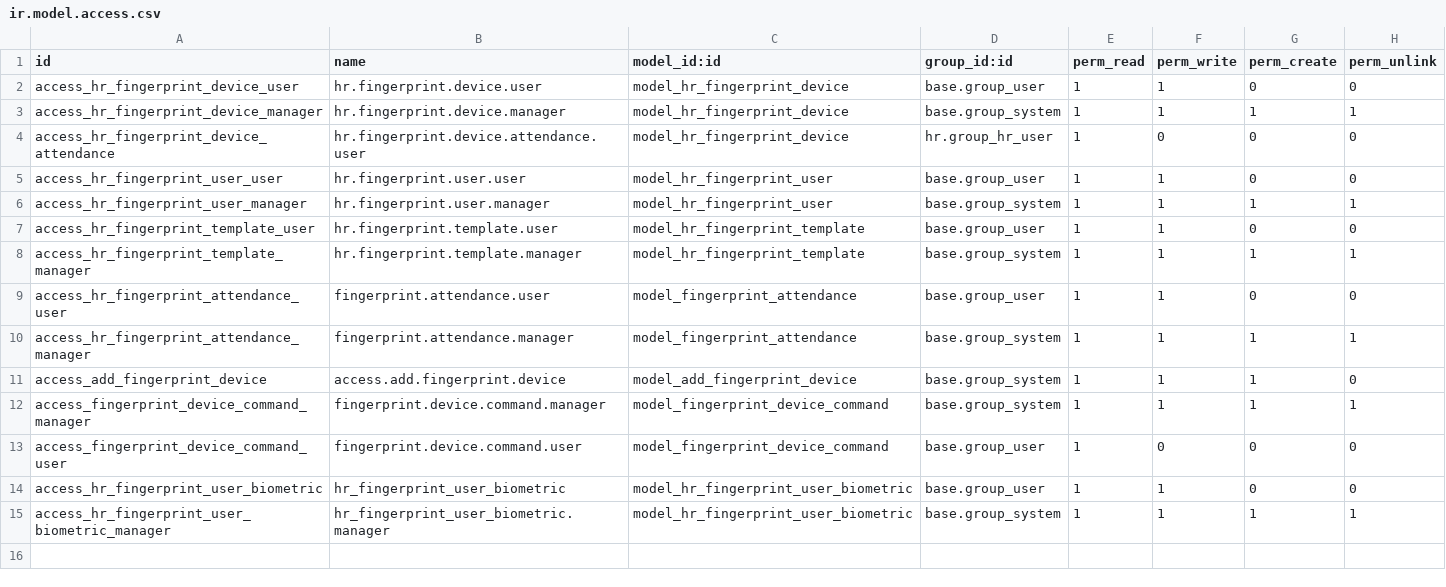
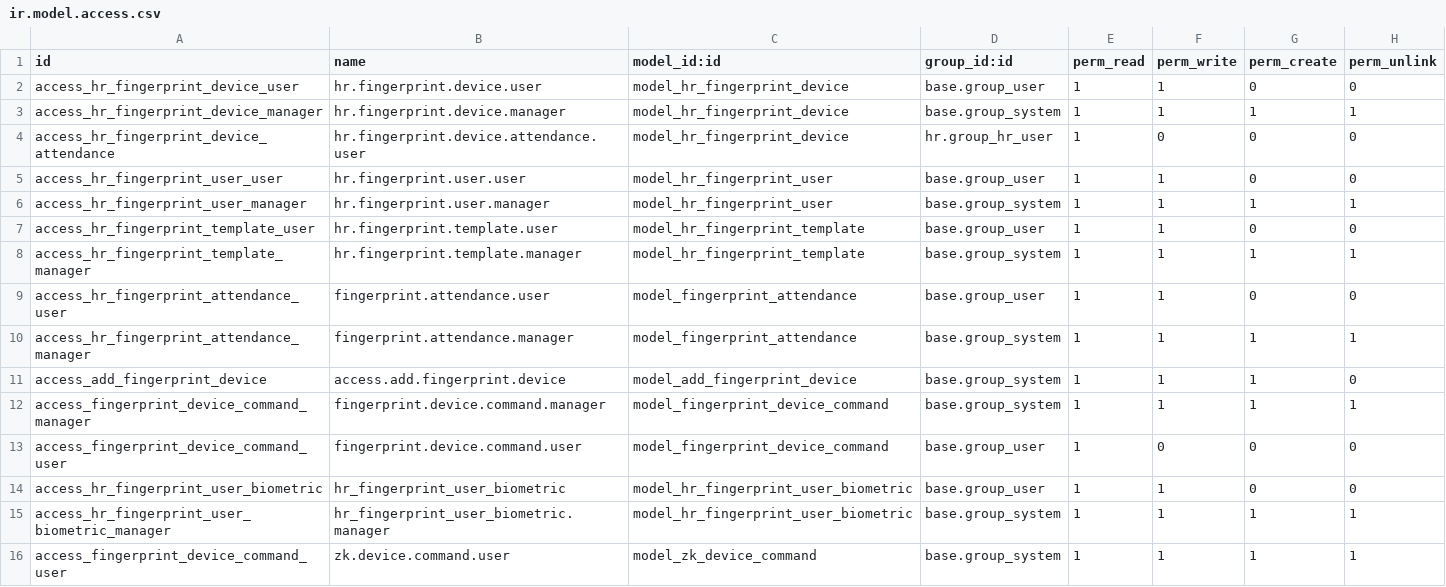
Before and after one commit to Mostafa-ajlan/hr_fingerprint, a CSV file: security/ir.model.access.csv, drawn as a sheet.

```diff
--- a/security/ir.model.access.csv
+++ b/security/ir.model.access.csv
@@ -15 +15,2 @@ access_hr_fingerprint_user_biometric,hr_fingerprint_user_biometric,model_hr_fing
 access_hr_fingerprint_user_biometric_manager,hr_fingerprint_user_biometric.manager,model_hr_fingerprint_user_biometric,base.group_system,1,1,1,1
+access_fingerprint_device_command_user,zk.device.command.user,model_zk_device_command,base.group_system,1,1,1,1
```
Also changed, not shown: 7 other files.
